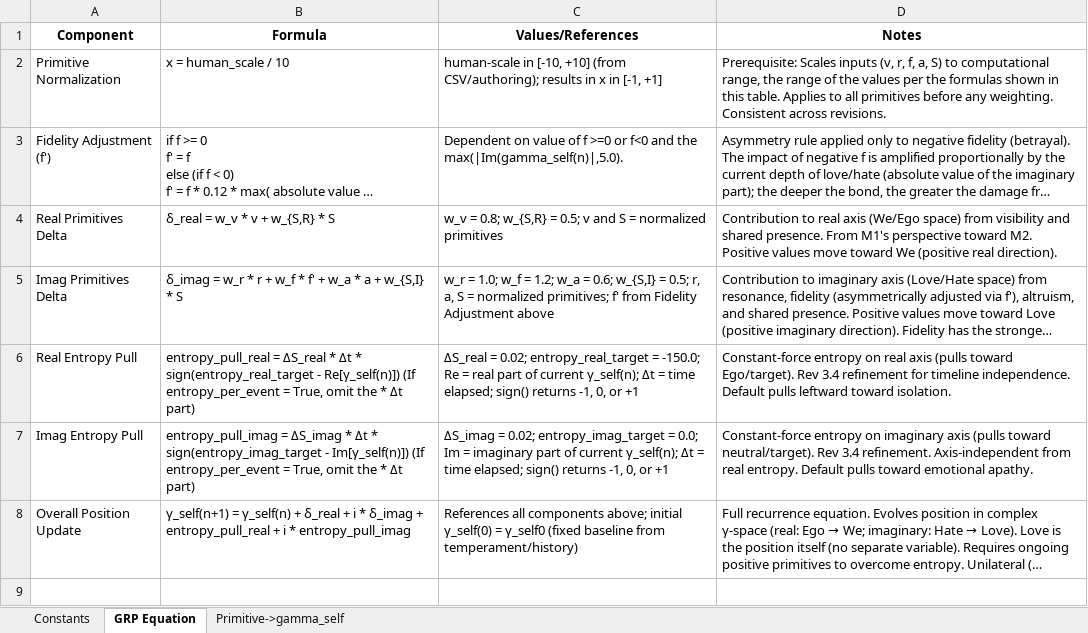
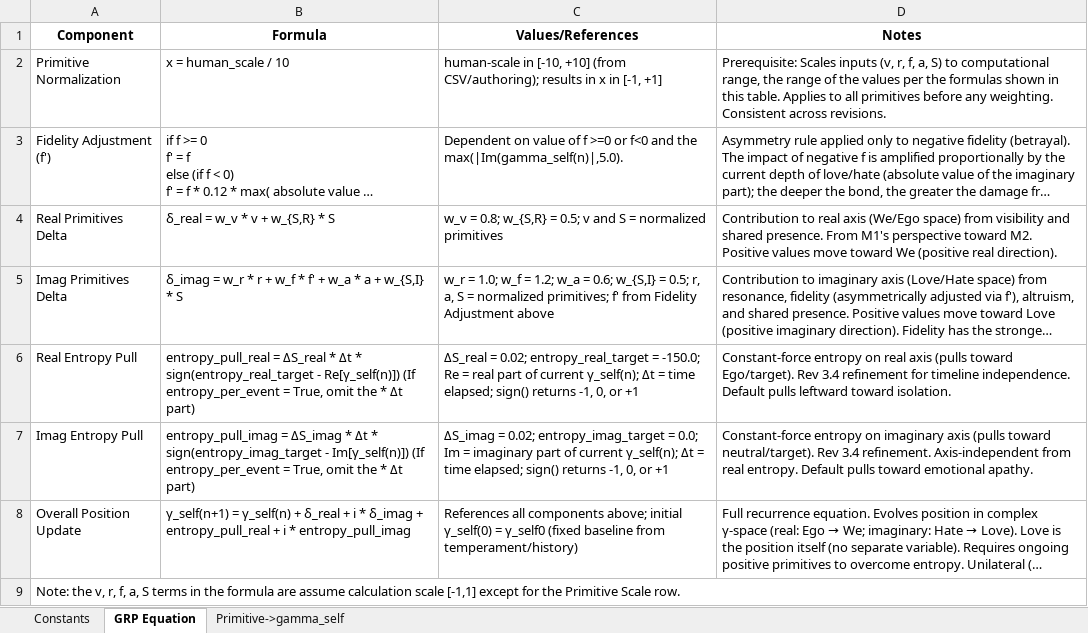
Before and after one commit to CuriousOne23/WhenMathPrays, an Excel workbook: docs/GRP_SpreadSheet.xlsx, sheet GRP Equation, drawn as a sheet; long unchanged cells end in …; values as stored, in another font and other column widths than the file's, no borders; the diff names each change by its address in the sheet, - before the commit and + after, or states it on an @@ line.

Commit message:
Update GRP_SpreadSheet.xlsx

```diff
--- a/docs/GRP_SpreadSheet.xlsx (sheet GRP Equation)
+++ b/docs/GRP_SpreadSheet.xlsx (sheet GRP Equation)
+row 9: Note: the v, r, f, a, S terms in the formula are assume calculation scale [-1,1] except for the Primitive Scale row.
```
Also changed, not shown: sheet Primitive->gamma_self.
